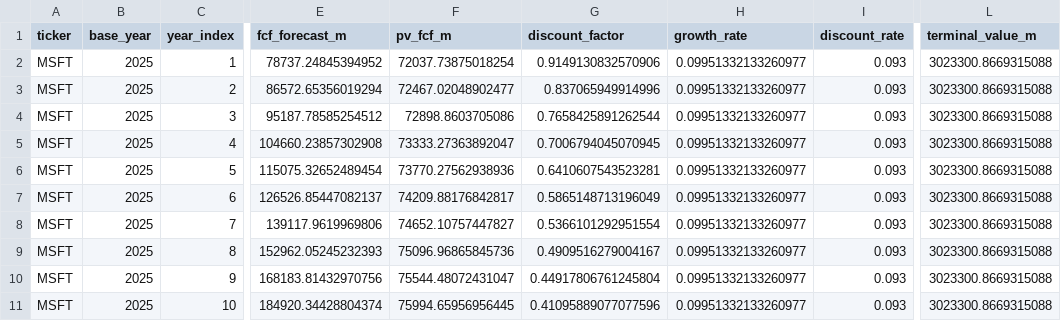
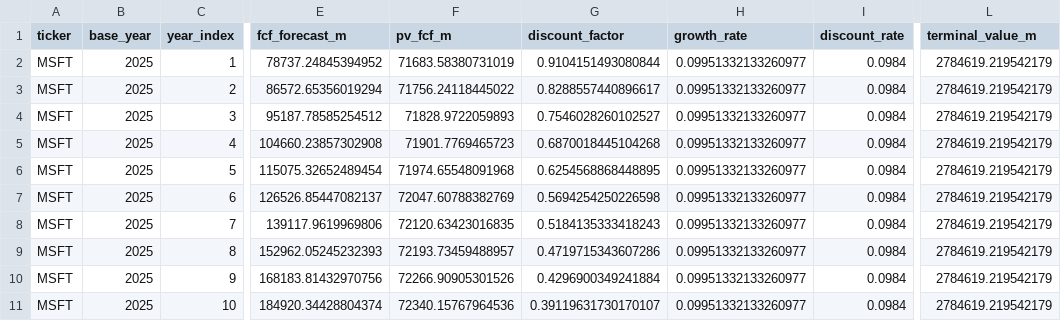
Before and after one commit to techhound/Average-Valuation-Runner, a CSV file: output/wisesheets_forecasted/MSFT_forecasted.csv, drawn as a sheet; only a part is shown, gaps mark what is left out; the diff names each change by its address in the sheet, - before the commit and + after, or states it on an @@ line.

```diff
--- a/output/wisesheets_forecasted/MSFT_forecasted.csv
+++ b/output/wisesheets_forecasted/MSFT_forecasted.csv
-F2 (pv_fcf_m): 72037.73875018254
+F2 (pv_fcf_m): 71683.58380731019
-G2 (discount_factor): 0.9149130832570906
+G2 (discount_factor): 0.9104151493080844
-I2:I11 (discount_rate): 0.093
+I2:I11 (discount_rate): 0.0984
-L2:L11 (terminal_value_m): 3023300.8669315088
+L2:L11 (terminal_value_m): 2784619.219542179
-F3 (pv_fcf_m): 72467.02048902477
+F3 (pv_fcf_m): 71756.24118445022
-G3 (discount_factor): 0.837065949914996
+G3 (discount_factor): 0.8288557440896617
-F4 (pv_fcf_m): 72898.8603705086
+F4 (pv_fcf_m): 71828.9722059893
-G4 (discount_factor): 0.7658425891262544
+G4 (discount_factor): 0.7546028260102527
-F5 (pv_fcf_m): 73333.27363892047
+F5 (pv_fcf_m): 71901.7769465723
-G5 (discount_factor): 0.7006794045070945
+G5 (discount_factor): 0.6870018445104268
-F6 (pv_fcf_m): 73770.27562938936
+F6 (pv_fcf_m): 71974.65548091968
-G6 (discount_factor): 0.6410607543523281
+G6 (discount_factor): 0.6254568868448895
-F7 (pv_fcf_m): 74209.88176842817
+F7 (pv_fcf_m): 72047.60788382769
-G7 (discount_factor): 0.5865148713196049
+G7 (discount_factor): 0.5694254250226598
-F8 (pv_fcf_m): 74652.10757447827
+F8 (pv_fcf_m): 72120.63423016835
-G8 (discount_factor): 0.5366101292951554
+G8 (discount_factor): 0.5184135333418243
-F9 (pv_fcf_m): 75096.96865845736
+F9 (pv_fcf_m): 72193.73459488957
-G9 (discount_factor): 0.4909516279004167
+G9 (discount_factor): 0.4719715343607286
-F10 (pv_fcf_m): 75544.48072431047
+F10 (pv_fcf_m): 72266.90905301526
-G10 (discount_factor): 0.44917806761245804
+G10 (discount_factor): 0.4296900349241884
-F11 (pv_fcf_m): 75994.65956956445
+F11 (pv_fcf_m): 72340.15767964536
-G11 (discount_factor): 0.41095889077077596
+G11 (discount_factor): 0.39119631730170107
```
Also changed, not shown: output/wisesheets_forecasted/AVGO_forecasted.csv, output/wisesheets_results/AVGO_valuation.csv, 7 other files.
